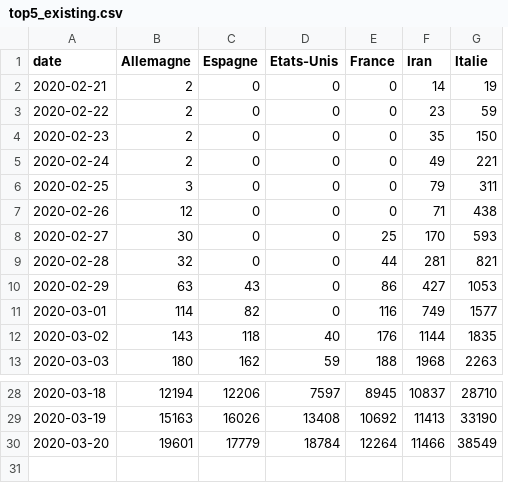
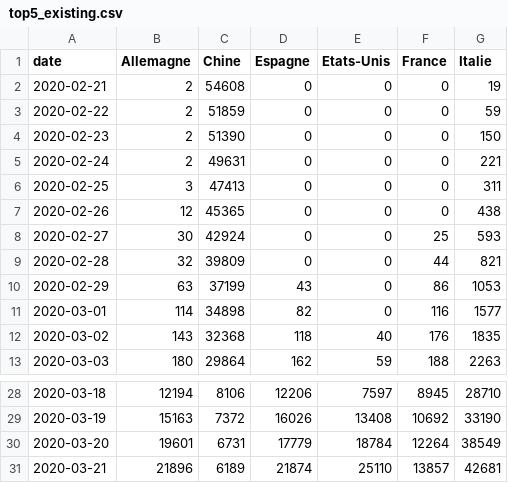
Before and after one commit to labsletemps/coronavirus-world-map-evolution, a CSV file: data/top5_existing.csv, drawn as a sheet; only a part is shown, gaps mark what is left out; removed rows and columns are numbered as before the commit, all else as after; the diff names each change by its address in the sheet, - before the commit and + after, or states it on an @@ line.

```diff
--- a/data/top5_existing.csv
+++ b/data/top5_existing.csv
+column C (Chine), rows 2-13: 54608 | 51859 | 51390 | 49631 | 47413 | 45365 | 42924 | 39809 | 37199 | 34898 | 32368 | 29864; rows 28-30: 8106 | 7372 | 6731
-column F (Iran), rows 2-13: 14 | 23 | 35 | 49 | 79 | 71 | 170 | 281 | 427 | 749 | 1144 | 1968; rows 28-30: 10837 | 11413 | 11466
+row 31: 2020-03-21 | 21896 | 6189 | 21874 | 25110 | 13857 | 42681
```
Also changed, not shown: data/c3-cas-guerisons.csv, data/linegraphs-c3.csv, 10 other files.
